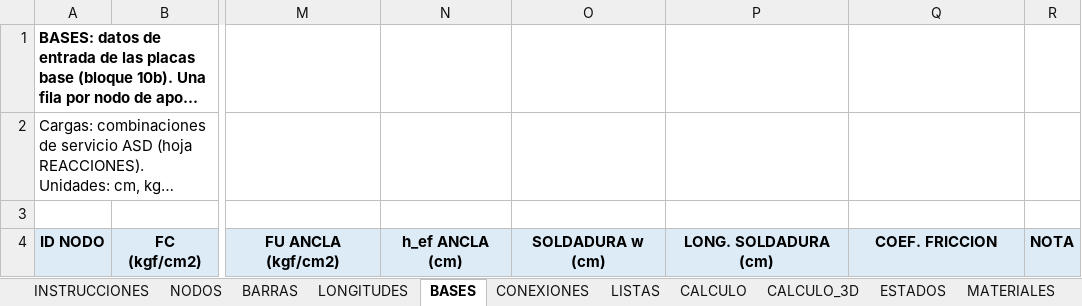
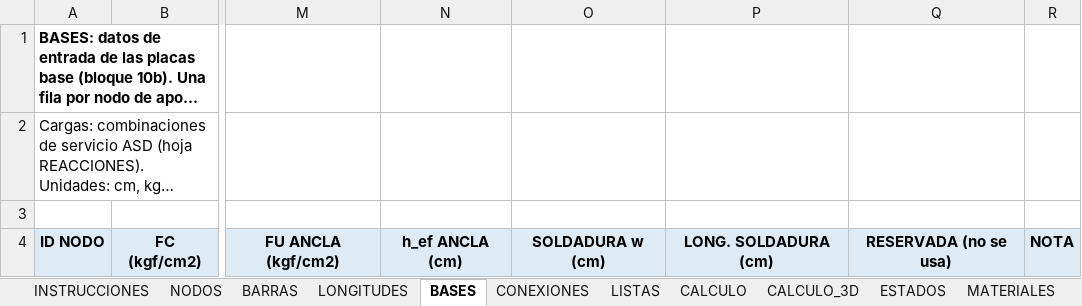
Before and after one commit to mrubilar84-ship-it/APLICACION-CARGAS-FLEXIBILIDAD-.S2K, an Excel workbook: plantilla_soportes.xlsx, sheet BASES, drawn as a sheet; only a part is shown, gaps mark what is left out; long unchanged cells end in …; values as stored, in another font and other column widths than the file's, no borders; the diff names each change by its address in the sheet, - before the commit and + after, or states it on an @@ line.

```diff
--- a/plantilla_soportes.xlsx (sheet BASES)
+++ b/plantilla_soportes.xlsx (sheet BASES)
-Q4: COEF. FRICCION
+Q4: RESERVADA (no se usa)
```
Also changed, not shown: sheet INSTRUCCIONES, charts or pictures, 4 other files.
